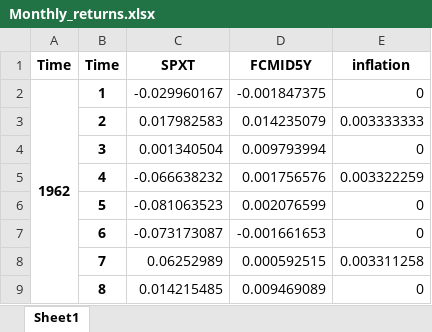
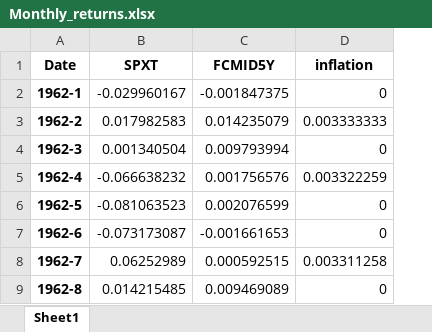
Before and after one commit to hermannviktor/15.451-Proseminar-IM, an Excel workbook: Excel/Monthly_returns.xlsx, sheet Sheet1, drawn as a sheet; only a part is shown; values as stored, in another font and other column widths than the file's, no borders; removed rows and columns are numbered as before the commit, all else as after; the diff names each change by its address in the sheet, - before the commit and + after, or states it on an @@ line.

Commit message:
Add files via upload

```diff
--- a/Excel/Monthly_returns.xlsx (sheet Sheet1)
+++ b/Excel/Monthly_returns.xlsx (sheet Sheet1)
-column A (Time), row 2: 1962
-column B (Time), rows 2-9: 1 | 2 | 3 | 4 | 5 | 6 | 7 | 8
+column A (Date), rows 2-9: 1962-1 | 1962-2 | 1962-3 | 1962-4 | 1962-5 | 1962-6 | 1962-7 | 1962-8
```
